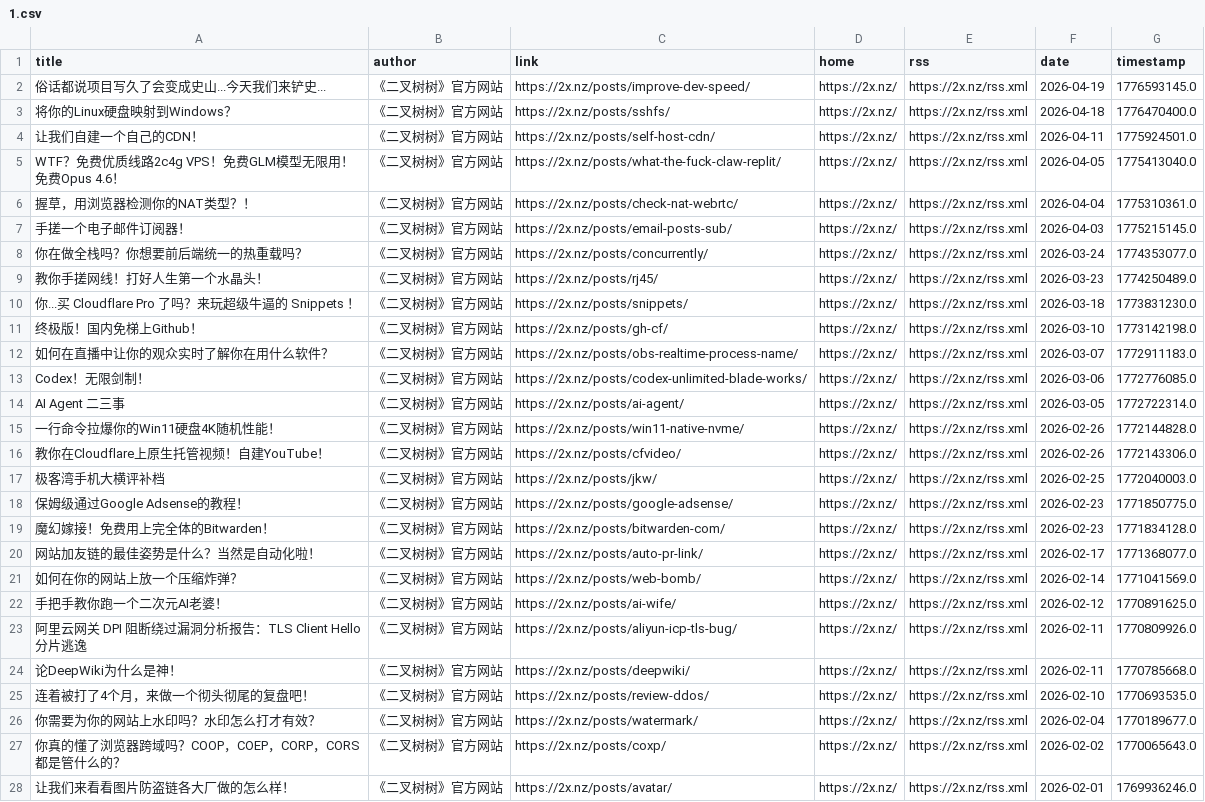
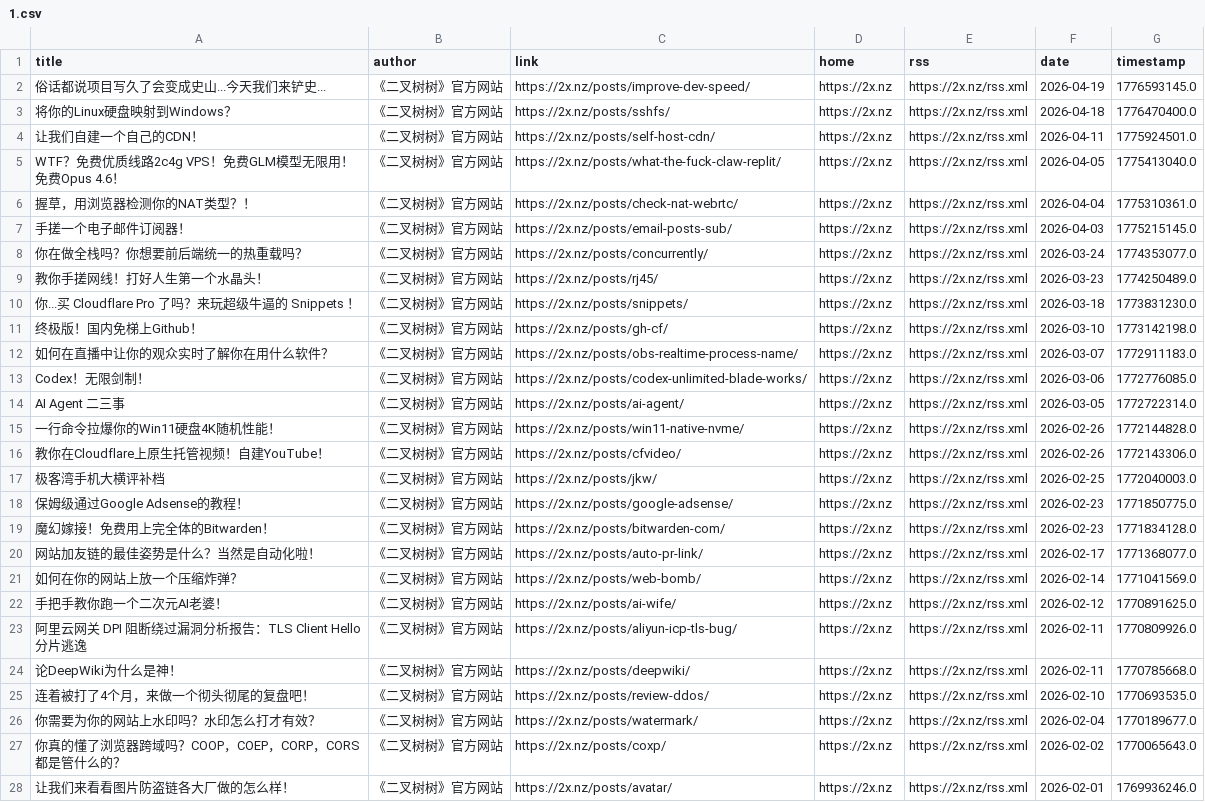
Before and after one commit to Kemeow0815/rssblog-source, a CSV file: source/ff7f4d18e1e556b9b6bf1b5adf9ab58f/1.csv, drawn as a sheet; only a part is shown; the diff covers the shown part only; the diff names each change by its address in the sheet, - before the commit and + after, or states it on an @@ line.

```diff
--- a/source/ff7f4d18e1e556b9b6bf1b5adf9ab58f/1.csv
+++ b/source/ff7f4d18e1e556b9b6bf1b5adf9ab58f/1.csv
-D2:D28 (home): https://2x.nz/
+D2:D28 (home): https://2x.nz
```
Also changed, not shown: 23 edited cells elsewhere in this file, all/1.csv, all/3.csv, 23 other files.
